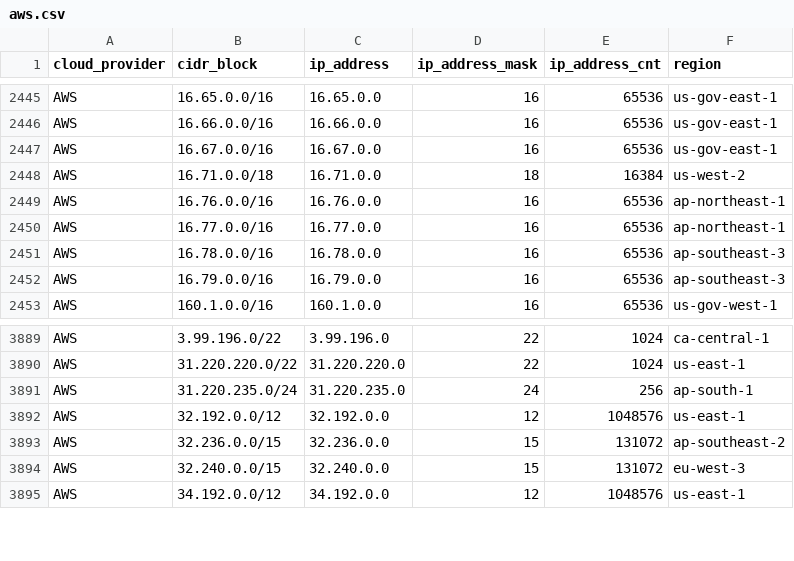
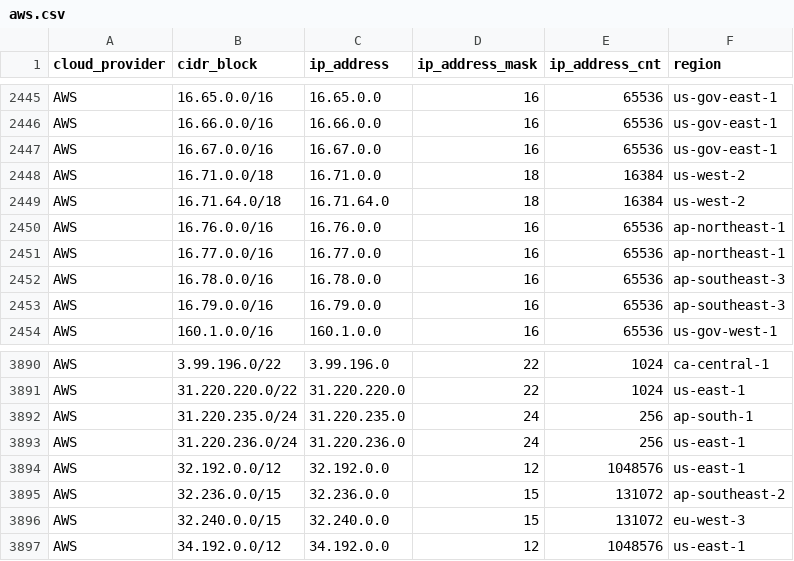
Before and after one commit to danilabs/public-cloud-provider-ip-ranges, a CSV file: data/providers/aws.csv, drawn as a sheet; only a part is shown, gaps mark what is left out; the diff names each change by its address in the sheet, - before the commit and + after, or states it on an @@ line.

```diff
--- a/data/providers/aws.csv
+++ b/data/providers/aws.csv
+row 2449: AWS | 16.71.64.0/18 | 16.71.64.0 | 18 | 16384 | us-west-2
+row 3893: AWS | 31.220.236.0/24 | 31.220.236.0 | 24 | 256 | us-east-1
```
Also changed, not shown: 16 other files.
